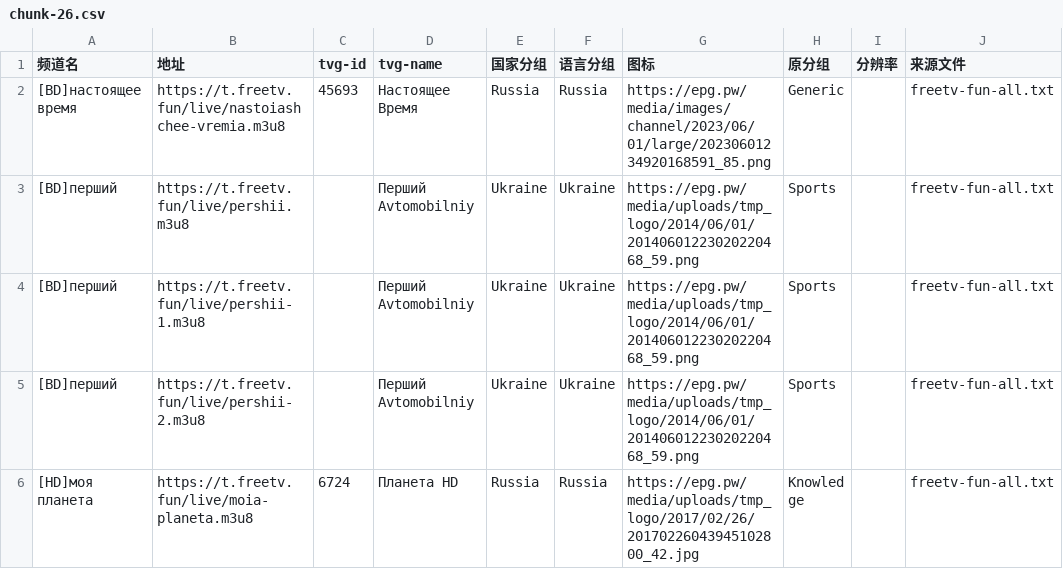
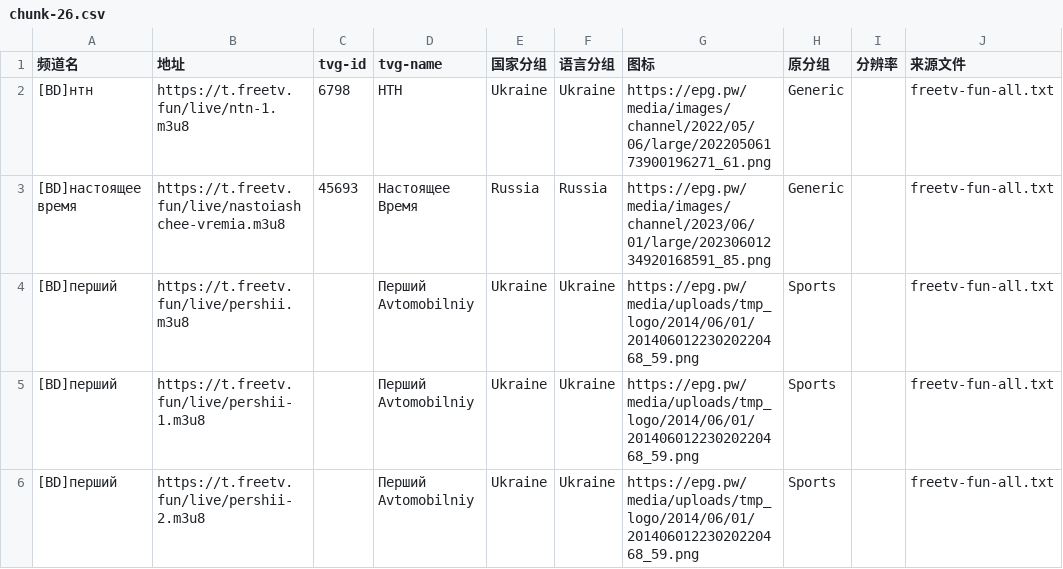
Before and after one commit to niuinyang/niuin-s-iptv, a CSV file: output/middle/chunk/chunk-26.csv, drawn as a sheet; only a part is shown; the shorter side is filled out with more unchanged rows; the diff names each change by its address in the sheet, - before the commit and + after, or states it on an @@ line.

```diff
--- a/output/middle/chunk/chunk-26.csv
+++ b/output/middle/chunk/chunk-26.csv
+row 2: [BD]нтн | https://t.freetv.fun/live/ntn-1.m3u8 | 6798 | НТН | Ukraine | Ukraine | https://epg.pw/media/images/channel/2022/05/06/large/20220506173900196271_61.png | Generic |  | freetv-fun-all.txt
```
Also changed, not shown: output/middle/chunk/chunk-12.csv, output/middle/chunk/chunk-13.csv, 12 other files.
